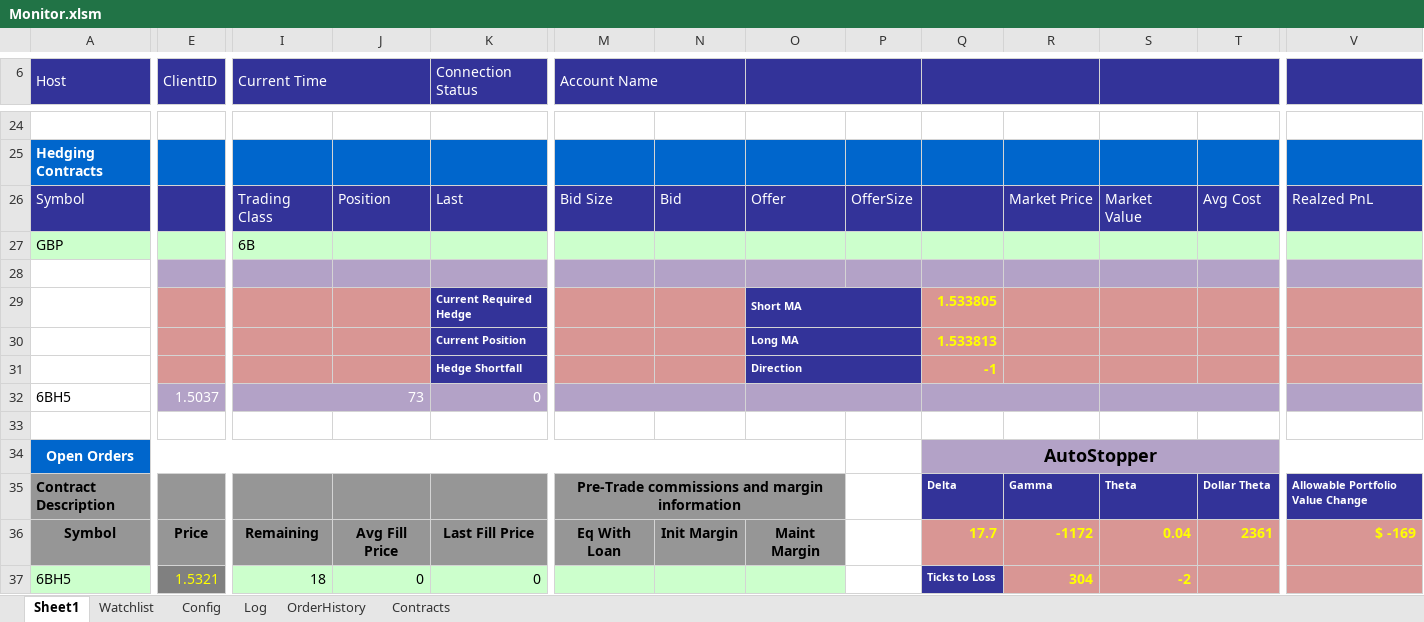
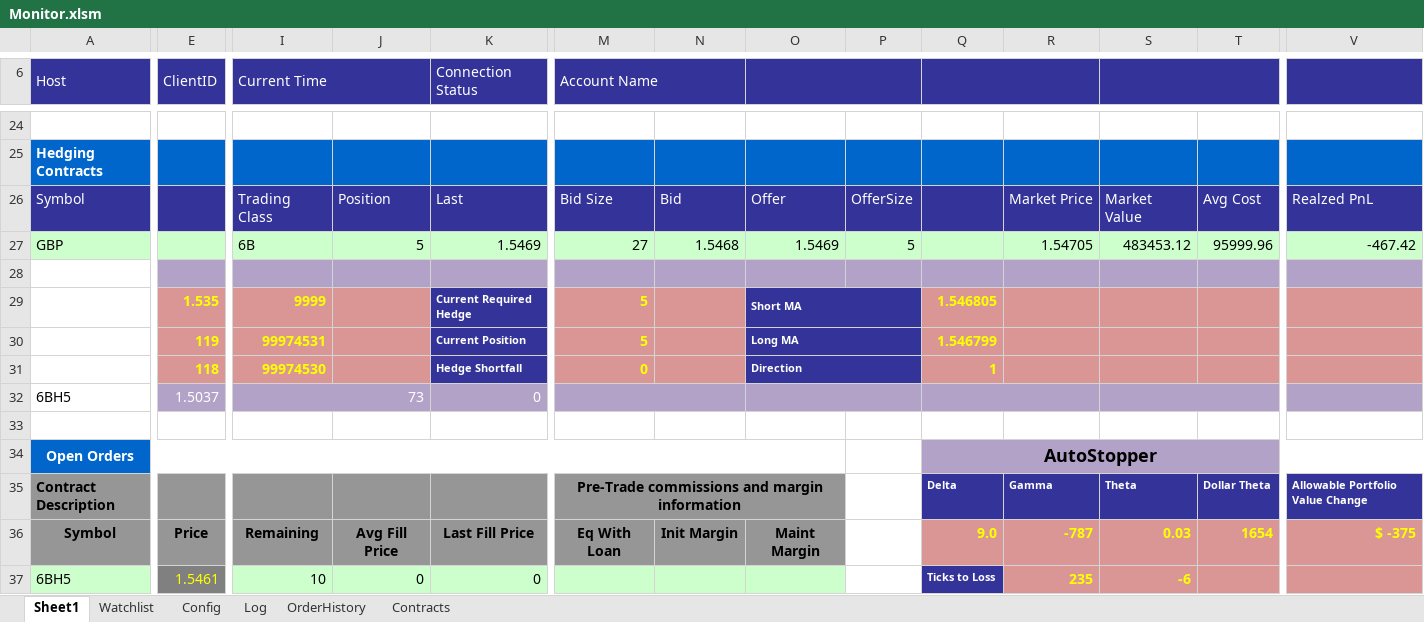
Before and after one commit to rssmith1/AFT-Production-Development, an Excel workbook: Monitor/Monitor.xlsm, sheet Sheet1, drawn as a sheet; only a part is shown, gaps mark what is left out; values as stored, in another font and other column widths than the file's, no borders; charts and pictures not drawn; removed rows and columns are numbered as before the commit, all else as after; rows hold the shown columns only; the diff covers the shown part only; the diff names each change by its address in the sheet, - before the commit and + after, or states it on an @@ line.

```diff
--- a/Monitor/Monitor.xlsm (sheet Sheet1)
+++ b/Monitor/Monitor.xlsm (sheet Sheet1)
-J27: (empty)
+J27: 5
-K27 (Connection Status): (empty)
+K27 (Connection Status): 1.5469
-M27 (Account Name): (empty)
+M27 (Account Name): 27
-N27: (empty)
+N27: 1.5468
-O27: (empty)
+O27: 1.5469
-P27: (empty)
+P27: 5
-R27: (empty)
+R27: 1.54705
-S27: (empty)
+S27: 483453.12
-T27: (empty)
+T27: 95999.96
-V27: (empty)
+V27: -467.42
-E29 (ClientID): (empty)
+E29 (ClientID): 1.535
-I29 (Current Time): (empty)
+I29 (Current Time): 9999
-M29 (Account Name): (empty)
+M29 (Account Name): 5
-Q29: 1.533805
+Q29: 1.546805
-row 30:  |  |  |  | Current Position |  |  | Long MA |  | 1.533813
-row 31:  |  |  |  | Hedge Shortfall |  |  | Direction |  | -1
+row 30:  | 119 | 99974531 |  | Current Position | 5 |  | Long MA |  | 1.546799
+row 31:  | 118 | 99974530 |  | Hedge Shortfall | 0 |  | Direction |  | 1
-Q36: 17.7
+Q36: 9.0
-R36: -1172
+R36: -787
-S36: 0.04
+S36: 0.03
-T36: 2361
+T36: 1654
-V36: $ -169
+V36: $ -375
-E37 (ClientID): 1.5321
+E37 (ClientID): 1.5461
-I37 (Current Time): 18
+I37 (Current Time): 10
-R37: 304
+R37: 235
-S37: -2
+S37: -6
```
Also changed, not shown: 6 added rows, 7 removed rows and 11 edited cells elsewhere in this sheet, sheet OrderHistory, sheet Log, charts or pictures.
